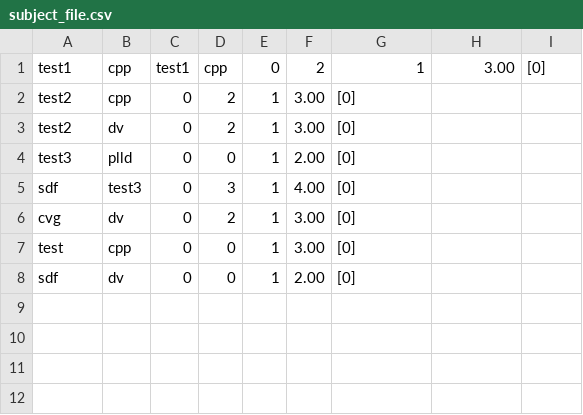
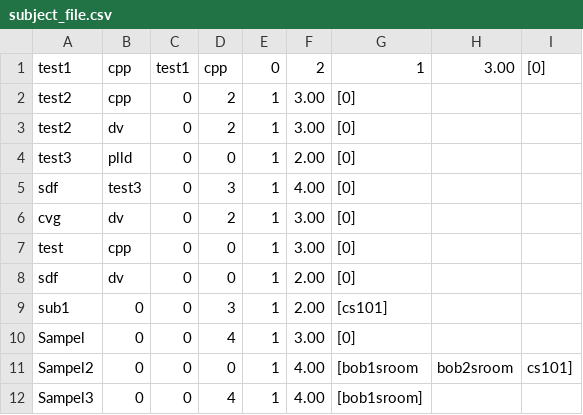
Before and after one commit to Shreya5619/TimeTable-Architect, a CSV file: details/subject_file.csv, drawn as a sheet.

```diff
--- a/details/subject_file.csv
+++ b/details/subject_file.csv
@@ -8 +8,5 @@ test,cpp,0,0,1,3.00,[0]
 sdf,dv,0,0,1,2.00,[0]
+sub1,0,0,3,1,2.00,[cs101]
+Sampel,0,0,4,1,3.00,[0]
+Sampel2,0,0,0,1,4.00,[bob1sroom,bob2sroom,cs101]
+Sampel3,0,0,4,1,4.00,[bob1sroom]
```
Also changed, not shown: details/teacher_file.csv, 5 other files.
